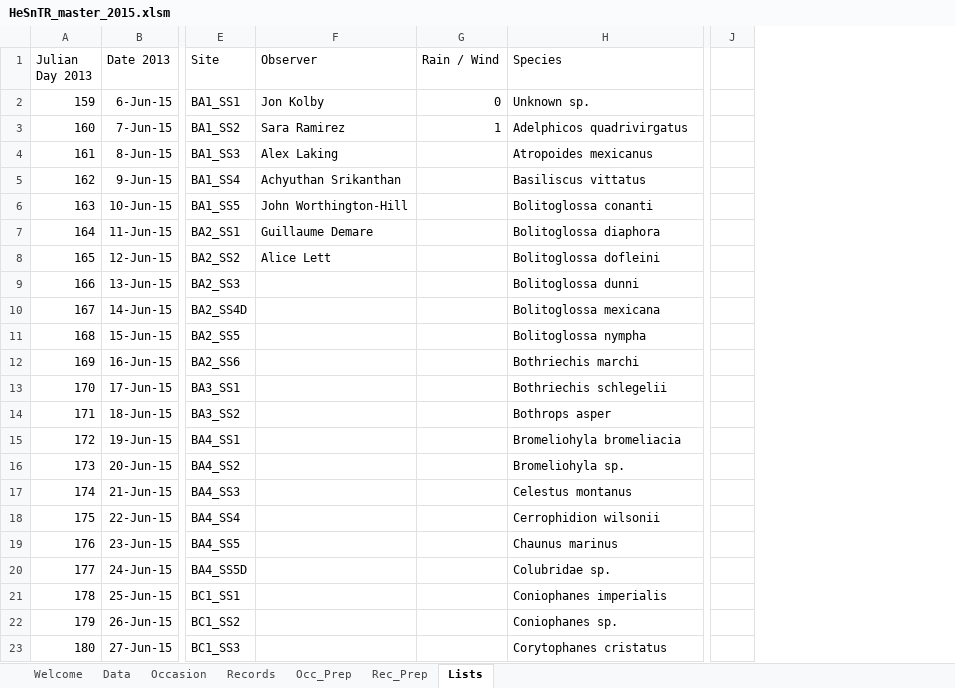
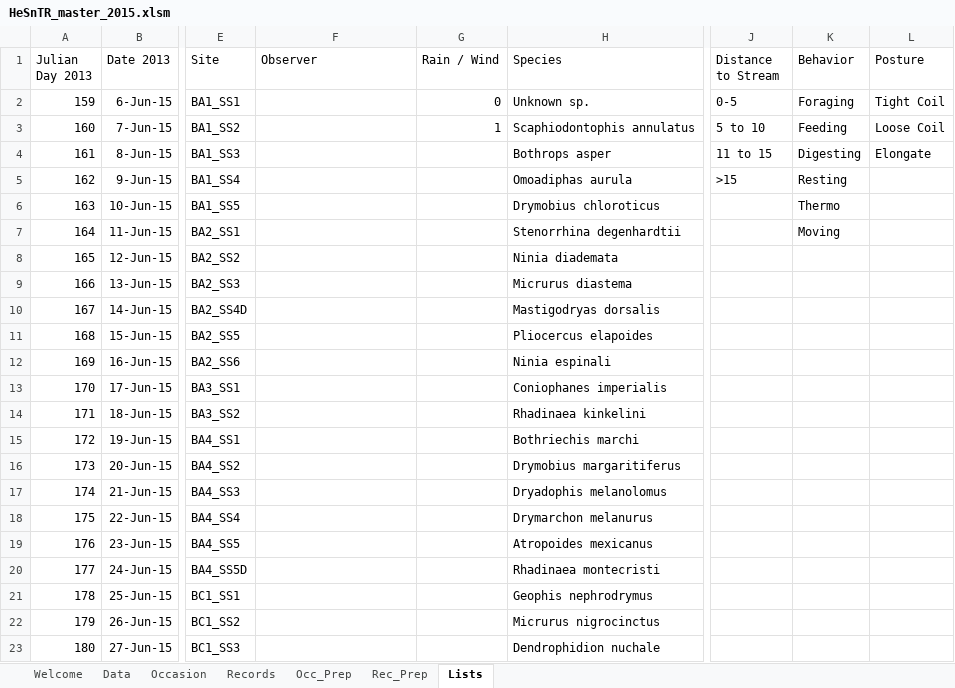
Before and after one commit to mlripp2/cusuco2015, an Excel workbook: masterMiniDBs/HeSnTR_master_2015.xlsm, sheet Lists, drawn as a sheet; only a part is shown, gaps mark what is left out; values as stored, in another font and other column widths than the file's, no borders; removed rows and columns are numbered as before the commit, all else as after; the diff covers the shown part only; the diff names each change by its address in the sheet, - before the commit and + after, or states it on an @@ line.

Commit message:
added snake files and species list

```diff
--- a/masterMiniDBs/HeSnTR_master_2015.xlsm (sheet Lists)
+++ b/masterMiniDBs/HeSnTR_master_2015.xlsm (sheet Lists)
-column J, empty
+column J (Distance to Stream), rows 2-5: 0-5 | 5 to 10 | 11 to 15 | >15
+column K (Behavior), rows 2-7: Foraging | Feeding | Digesting | Resting | Thermo | Moving
+column L (Posture), rows 2-4: Tight Coil | Loose Coil | Elongate
-F2 (Observer): Jon Kolby
+F2 (Observer): (empty)
-F3 (Observer): Sara Ramirez
+F3 (Observer): (empty)
-H3 (Species): Adelphicos quadrivirgatus
+H3 (Species): Scaphiodontophis annulatus
-F4 (Observer): Alex Laking
+F4 (Observer): (empty)
-H4 (Species): Atropoides mexicanus
+H4 (Species): Bothrops asper
-F5 (Observer): Achyuthan Srikanthan
+F5 (Observer): (empty)
-H5 (Species): Basiliscus vittatus
+H5 (Species): Omoadiphas aurula
-F6 (Observer): John Worthington-Hill
+F6 (Observer): (empty)
-H6 (Species): Bolitoglossa conanti
+H6 (Species): Drymobius chloroticus
-F7 (Observer): Guillaume Demare
+F7 (Observer): (empty)
-H7 (Species): Bolitoglossa diaphora
+H7 (Species): Stenorrhina degenhardtii
-F8 (Observer): Alice Lett
+F8 (Observer): (empty)
-H8 (Species): Bolitoglossa dofleini
+H8 (Species): Ninia diademata
-H9 (Species): Bolitoglossa dunni
+H9 (Species): Micrurus diastema
-H10 (Species): Bolitoglossa mexicana
+H10 (Species): Mastigodryas dorsalis
-H11 (Species): Bolitoglossa nympha
+H11 (Species): Pliocercus elapoides
-H12 (Species): Bothriechis marchi
+H12 (Species): Ninia espinali
-H13 (Species): Bothriechis schlegelii
+H13 (Species): Coniophanes imperialis
-H14 (Species): Bothrops asper
+H14 (Species): Rhadinaea kinkelini
-H15 (Species): Bromeliohyla bromeliacia
+H15 (Species): Bothriechis marchi
-H16 (Species): Bromeliohyla sp.
+H16 (Species): Drymobius margaritiferus
-H17 (Species): Celestus montanus
+H17 (Species): Dryadophis melanolomus
-H18 (Species): Cerrophidion wilsonii
+H18 (Species): Drymarchon melanurus
-H19 (Species): Chaunus marinus
+H19 (Species): Atropoides mexicanus
-H20 (Species): Colubridae sp.
+H20 (Species): Rhadinaea montecristi
-H21 (Species): Coniophanes imperialis
+H21 (Species): Geophis nephrodrymus
-H22 (Species): Coniophanes sp.
+H22 (Species): Micrurus nigrocinctus
-H23 (Species): Corytophanes cristatus
+H23 (Species): Dendrophidion nuchale
```
Also changed, not shown: 90 edited cells elsewhere in this sheet, sheet Data, sheet Records, sheet Rec_Prep, sheet Occasion, sheet Occ_Prep, formulas that keep their value, 3 other files.
